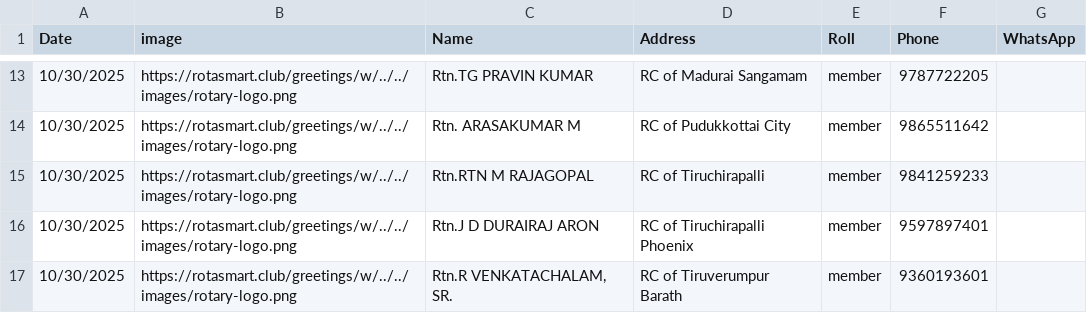
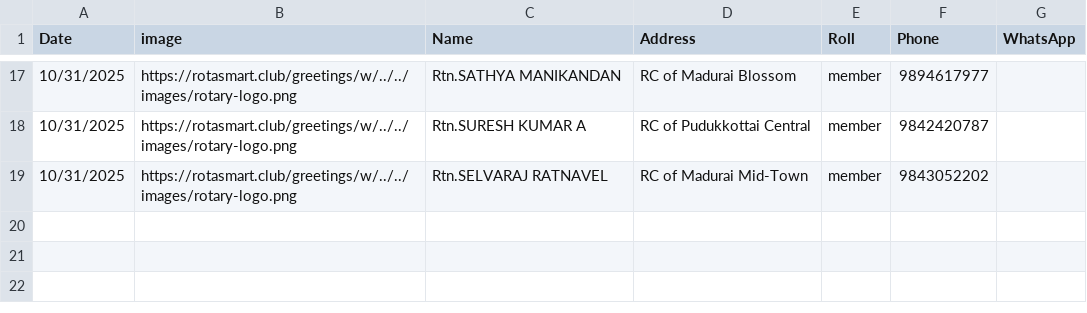
Before and after one commit to amuthap/wedding_automation, a CSV file: our_team_details.csv, drawn as a sheet; only a part is shown, gaps mark what is left out; the diff covers the shown part only.

```diff
--- a/our_team_details.csv
+++ b/our_team_details.csv
@@ -13,5 +17,3 @@ Date,image,Name,Address,Roll,Phone,WhatsApp
-10/30/2025,https://rotasmart.club/greetings/w/../../images/rotary-logo.png,Rtn.TG PRAVIN KUMAR,RC of Madurai Sangamam,member,9787722205,
-10/30/2025,https://rotasmart.club/greetings/w/../../images/rotary-logo.png,Rtn. ARASAKUMAR M,RC of Pudukkottai City,member,9865511642,
-10/30/2025,https://rotasmart.club/greetings/w/../../images/rotary-logo.png,Rtn.RTN  M RAJAGOPAL,RC of Tiruchirapalli,member,9841259233,
-10/30/2025,https://rotasmart.club/greetings/w/../../images/rotary-logo.png,Rtn.J D DURAIRAJ ARON,RC of Tiruchirapalli Phoenix,member,9597897401,
-10/30/2025,https://rotasmart.club/greetings/w/../../images/rotary-logo.png,"Rtn.R VENKATACHALAM, SR.",RC of Tiruverumpur Barath,member,9360193601,
+10/31/2025,https://rotasmart.club/greetings/w/../../images/rotary-logo.png,Rtn.SATHYA MANIKANDAN,RC of Madurai Blossom,member,9894617977,
+10/31/2025,https://rotasmart.club/greetings/w/../../images/rotary-logo.png,Rtn.SURESH KUMAR A,RC of Pudukkottai Central,member,9842420787,
+10/31/2025,https://rotasmart.club/greetings/w/../../images/rotary-logo.png,Rtn.SELVARAJ RATNAVEL,RC of Madurai Mid-Town,member,9843052202,
```
Also changed, not shown: 13 added rows, 9 removed rows and 8 edited cells elsewhere in this file, 51 other files.
